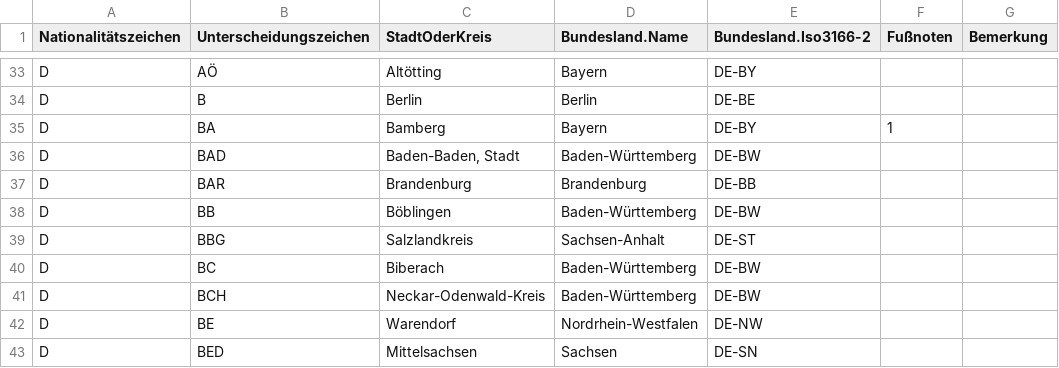
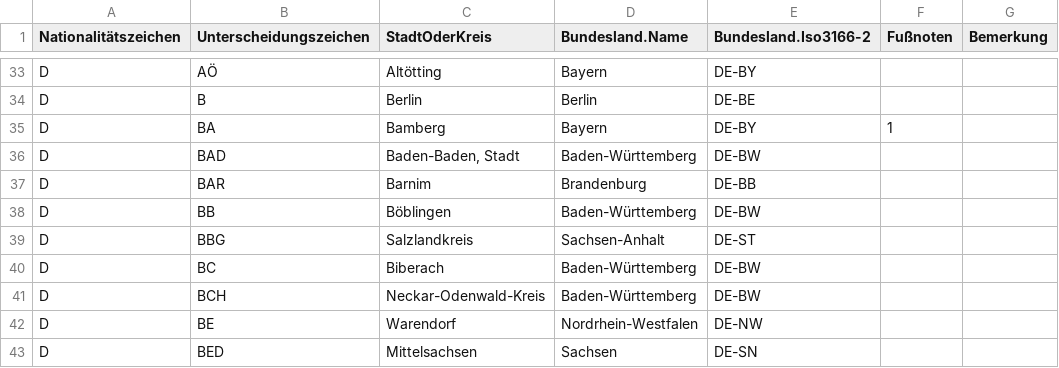
Before and after one commit to openpotato/kfz-kennzeichen, a CSV file: src/de/kennzeichen.csv, drawn as a sheet; only a part is shown, gaps mark what is left out.

Commit message:
Bug fix

```diff
--- a/src/de/kennzeichen.csv
+++ b/src/de/kennzeichen.csv
@@ -36,3 +36,3 @@ D,BA,Bamberg,Bayern,DE-BY,1,
 D,BAD,"Baden-Baden, Stadt",Baden-Württemberg,DE-BW,,
-D,BAR,Brandenburg,Brandenburg,DE-BB,,
+D,BAR,Barnim,Brandenburg,DE-BB,,
 D,BB,Böblingen,Baden-Württemberg,DE-BW,,
```
